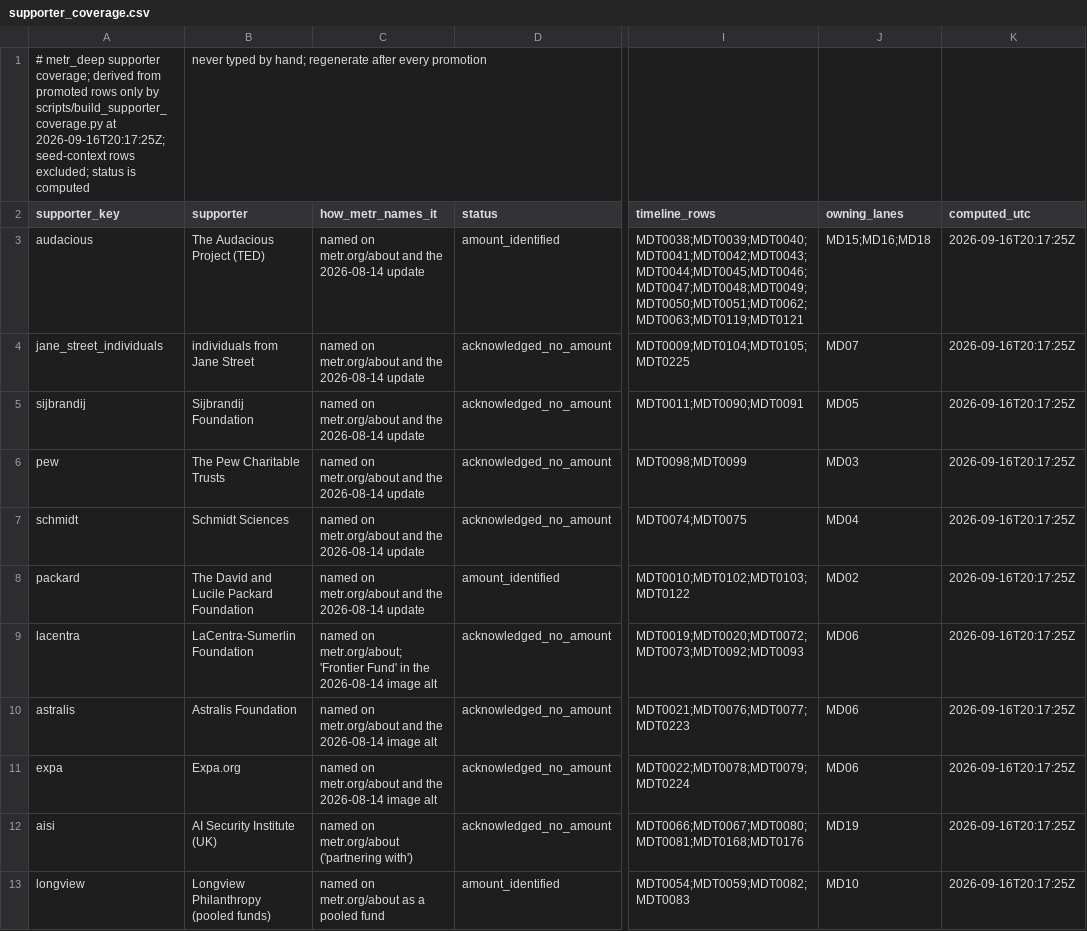
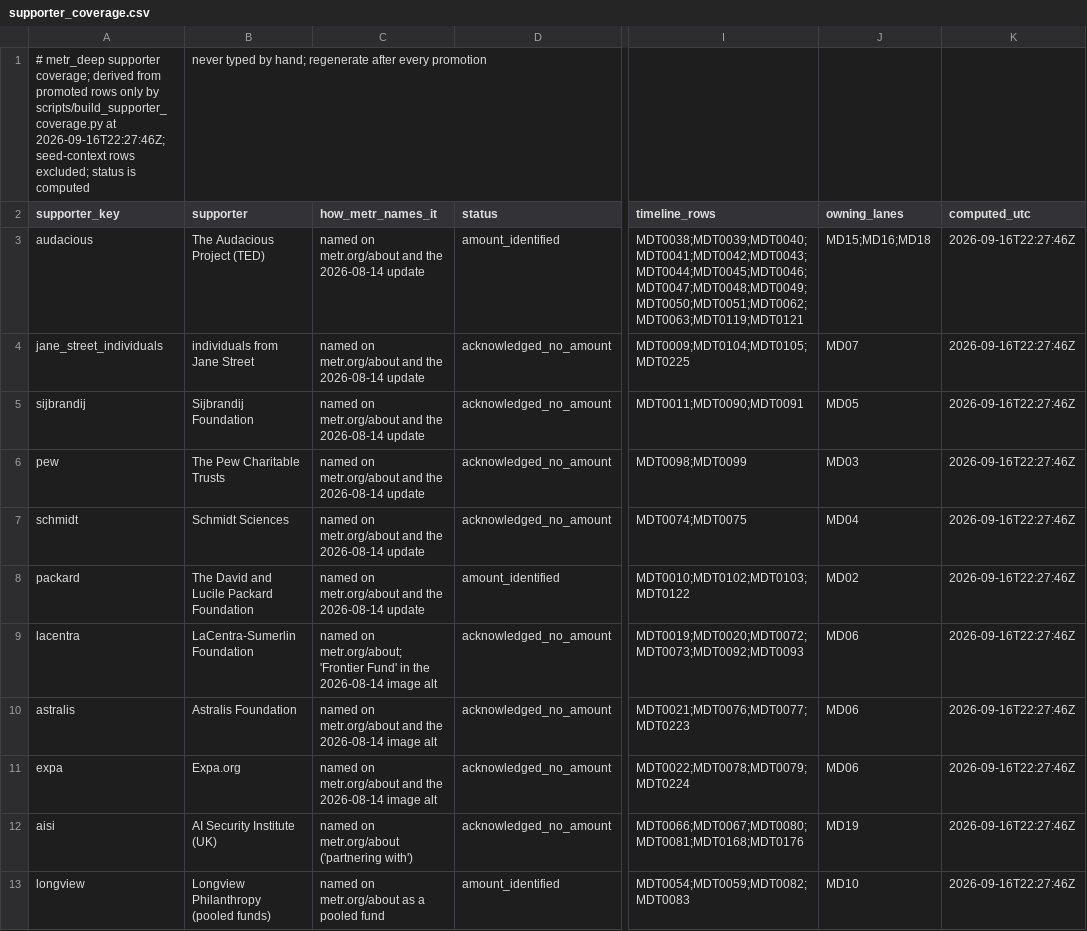
Before and after one commit to kevinnbass/metr-deep, a CSV file: research/supporter_coverage.csv, drawn as a sheet; only a part is shown, gaps mark what is left out; the diff covers the shown part only; the diff names each change by its address in the sheet, - before the commit and + after, or states it on an @@ line.

```diff
--- a/research/supporter_coverage.csv
+++ b/research/supporter_coverage.csv
-A1 (supporter_key): …scripts/build_supporter_coverage.py at 2026-09-16T20:17:25Z; seed-context rows…
+A1 (supporter_key): …scripts/build_supporter_coverage.py at 2026-09-16T22:27:46Z; seed-context rows…
-K3:K13 (computed_utc): 2026-09-16T20:17:25Z
+K3:K13 (computed_utc): 2026-09-16T22:27:46Z
```
Also changed, not shown: 11 edited cells elsewhere in this file, research/LANES.csv, 22 other files.
